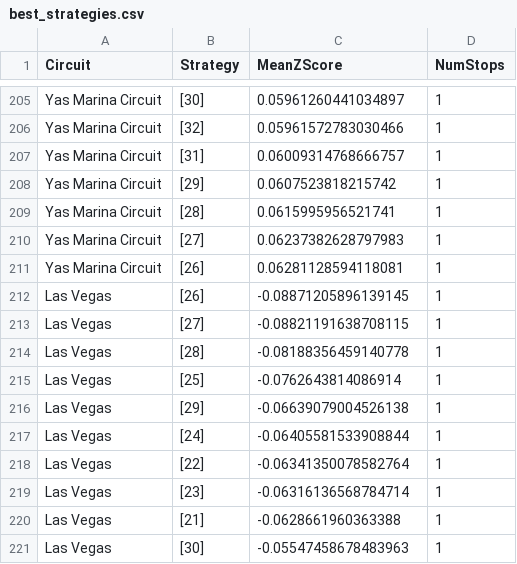
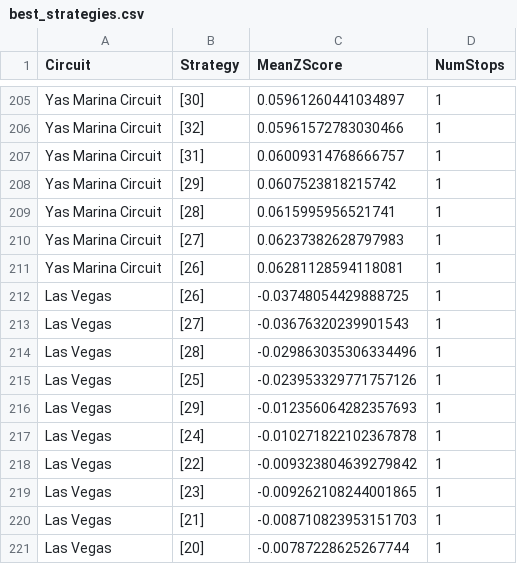
Before and after one commit to quaspar33/f1-pitstop-advisor-v2, a CSV file: data/07_reporting/best_strategies.csv, drawn as a sheet; only a part is shown, gaps mark what is left out.

```diff
--- a/data/07_reporting/best_strategies.csv
+++ b/data/07_reporting/best_strategies.csv
@@ -211,11 +211,11 @@ Yas Marina Circuit,[27],0.06237382628797983,1
 Yas Marina Circuit,[26],0.06281128594118081,1
-Las Vegas,[26],-0.08871205896139145,1
-Las Vegas,[27],-0.08821191638708115,1
-Las Vegas,[28],-0.08188356459140778,1
-Las Vegas,[25],-0.0762643814086914,1
-Las Vegas,[29],-0.06639079004526138,1
-Las Vegas,[24],-0.06405581533908844,1
-Las Vegas,[22],-0.06341350078582764,1
-Las Vegas,[23],-0.06316136568784714,1
-Las Vegas,[21],-0.0628661960363388,1
-Las Vegas,[30],-0.05547458678483963,1
+Las Vegas,[26],-0.03748054429888725,1
+Las Vegas,[27],-0.03676320239901543,1
+Las Vegas,[28],-0.029863035306334496,1
+Las Vegas,[25],-0.023953329771757126,1
+Las Vegas,[29],-0.012356064282357693,1
+Las Vegas,[24],-0.010271822102367878,1
+Las Vegas,[22],-0.009323804639279842,1
+Las Vegas,[23],-0.009262108244001865,1
+Las Vegas,[21],-0.008710823953151703,1
+Las Vegas,[20],-0.00787228625267744,1
```
Also changed, not shown: data/07_reporting/detailed_simulations.csv, data/07_reporting/optimization_results.csv, 22 other files.
